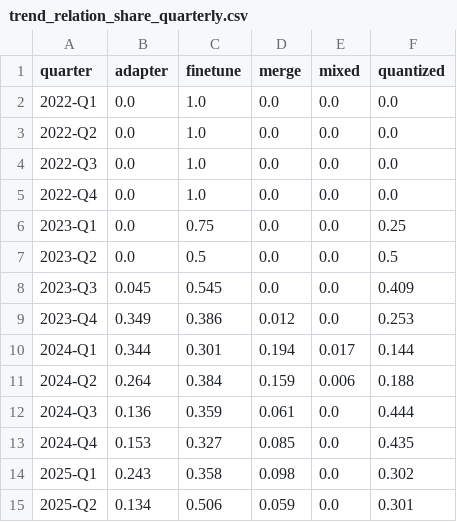
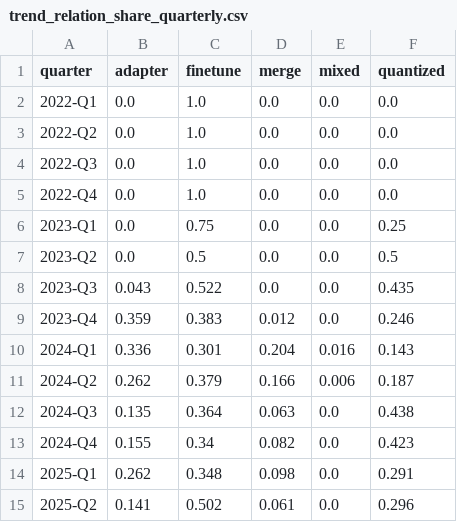
Before and after one commit to igris-ap/hf-ecosystem, a CSV file: results/trend_relation_share_quarterly.csv, drawn as a sheet; only a part is shown; the diff covers the shown part only.

```diff
--- a/results/trend_relation_share_quarterly.csv
+++ b/results/trend_relation_share_quarterly.csv
@@ -7,9 +7,9 @@ quarter,adapter,finetune,merge,mixed,quantized
 2023-Q2,0.0,0.5,0.0,0.0,0.5
-2023-Q3,0.045,0.545,0.0,0.0,0.409
-2023-Q4,0.349,0.386,0.012,0.0,0.253
-2024-Q1,0.344,0.301,0.194,0.017,0.144
-2024-Q2,0.264,0.384,0.159,0.006,0.188
-2024-Q3,0.136,0.359,0.061,0.0,0.444
-2024-Q4,0.153,0.327,0.085,0.0,0.435
-2025-Q1,0.243,0.358,0.098,0.0,0.302
-2025-Q2,0.134,0.506,0.059,0.0,0.301
+2023-Q3,0.043,0.522,0.0,0.0,0.435
+2023-Q4,0.359,0.383,0.012,0.0,0.246
+2024-Q1,0.336,0.301,0.204,0.016,0.143
+2024-Q2,0.262,0.379,0.166,0.006,0.187
+2024-Q3,0.135,0.364,0.063,0.0,0.438
+2024-Q4,0.155,0.34,0.082,0.0,0.423
+2025-Q1,0.262,0.348,0.098,0.0,0.291
+2025-Q2,0.141,0.502,0.061,0.0,0.296
```
Also changed, not shown: 25 edited cells elsewhere in this file, results/communities.csv, results/lineage_generations.csv, 33 other files.
